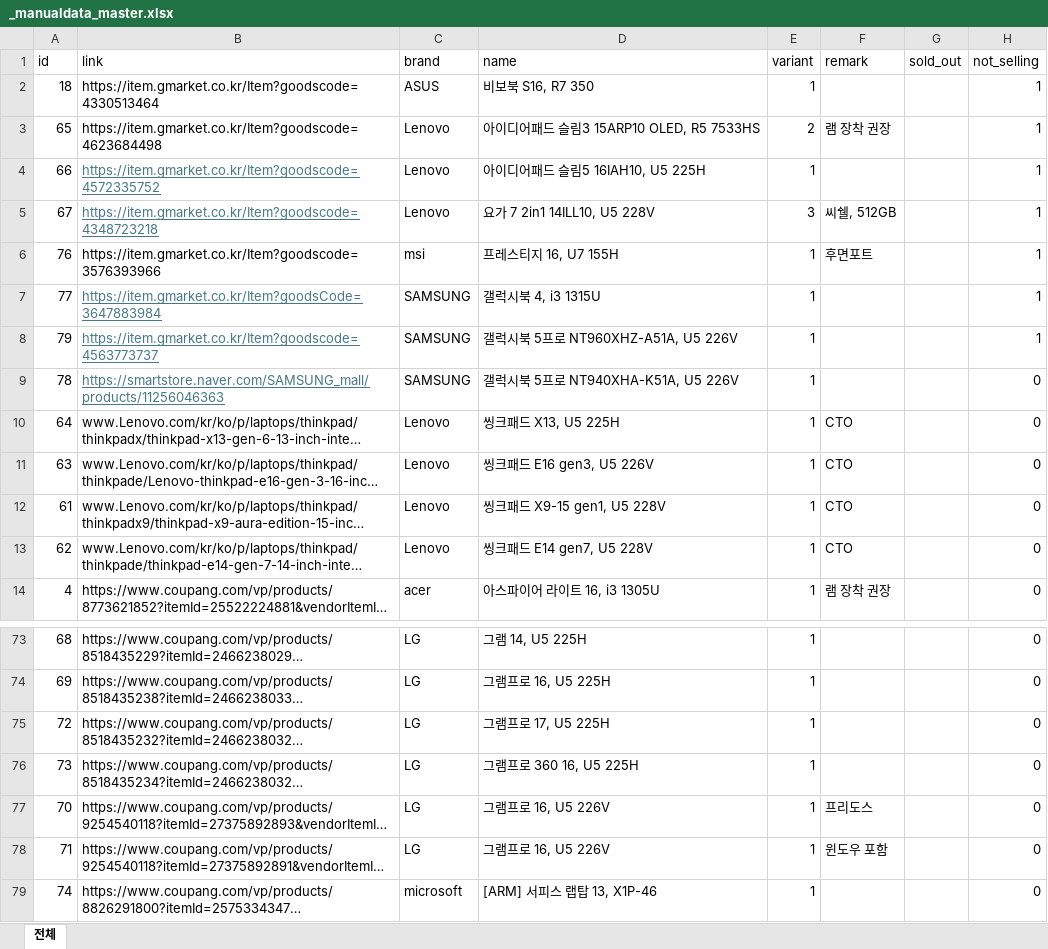
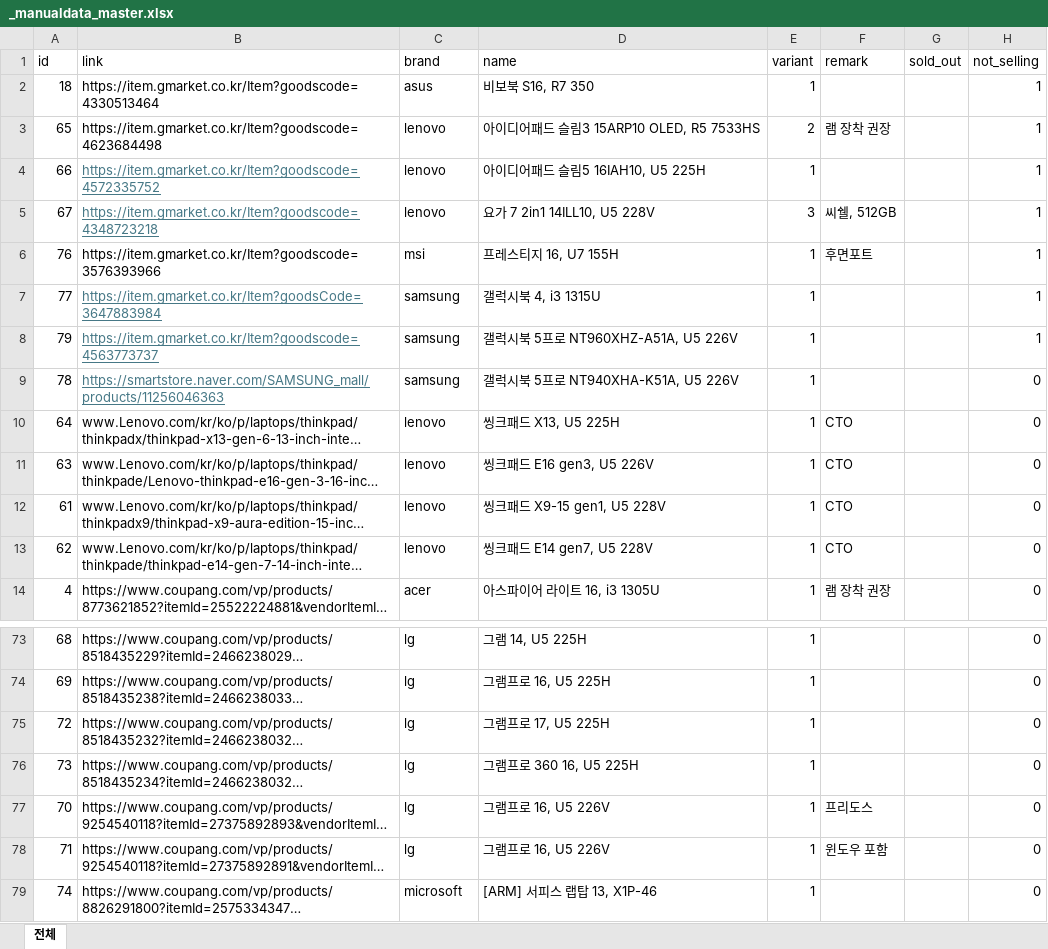
Before and after one commit to hj3lee/notebookpick, an Excel workbook: data/manualdata/_manualdata_master.xlsx, sheet 전체, drawn as a sheet; only a part is shown, gaps mark what is left out; long unchanged cells end in …; values as stored, in another font and other column widths than the file's, no borders; the diff covers the shown part only; the diff names each change by its address in the sheet, - before the commit and + after, or states it on an @@ line.

```diff
--- a/data/manualdata/_manualdata_master.xlsx (sheet 전체)
+++ b/data/manualdata/_manualdata_master.xlsx (sheet 전체)
-C2 (brand): ASUS
+C2 (brand): asus
-C3:C5 (brand): Lenovo
+C3:C5 (brand): lenovo
-C7:C9 (brand): SAMSUNG
+C7:C9 (brand): samsung
-C10:C13 (brand): Lenovo
+C10:C13 (brand): lenovo
-C73:C78 (brand): LG
+C73:C78 (brand): lg
```
Also changed, not shown: 54 edited cells elsewhere in this sheet, 4 other files.
